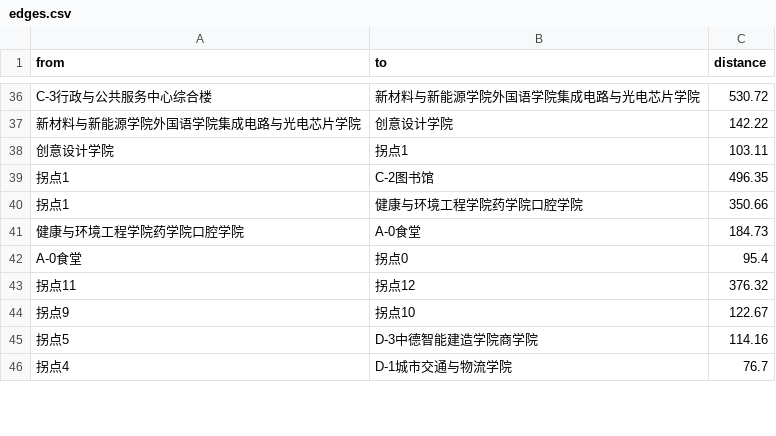
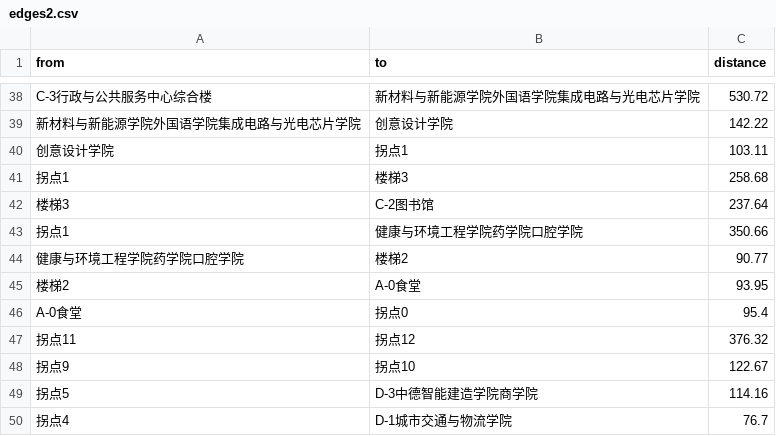
Before and after one commit to Kujie-Hub/Campus-Navigation-System, a CSV file: data/edges2.csv (was data/edges.csv), drawn as a sheet; only a part is shown, gaps mark what is left out; the diff covers the shown part only.

```diff
--- a/data/edges.csv
+++ b/data/edges2.csv
@@ -38,5 +40,7 @@ C-3行政与公共服务中心综合楼,新材料与新能源学院外国语学
 创意设计学院,拐点1,103.11
-拐点1,C-2图书馆,496.35
+拐点1,楼梯3,258.68
+楼梯3,C-2图书馆,237.64
 拐点1,健康与环境工程学院药学院口腔学院,350.66
-健康与环境工程学院药学院口腔学院,A-0食堂,184.73
+健康与环境工程学院药学院口腔学院,楼梯2,90.77
+楼梯2,A-0食堂,93.95
 A-0食堂,拐点0,95.4
```
Also changed, not shown: 2 added rows and 14 edited cells elsewhere in this file, 9 other files.
